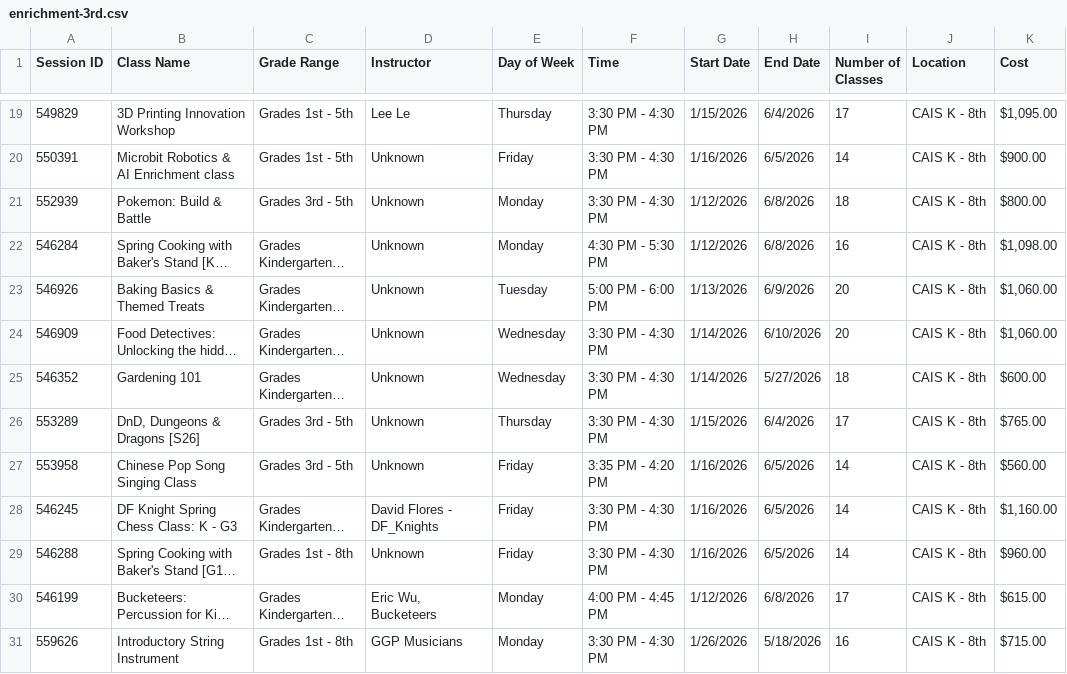
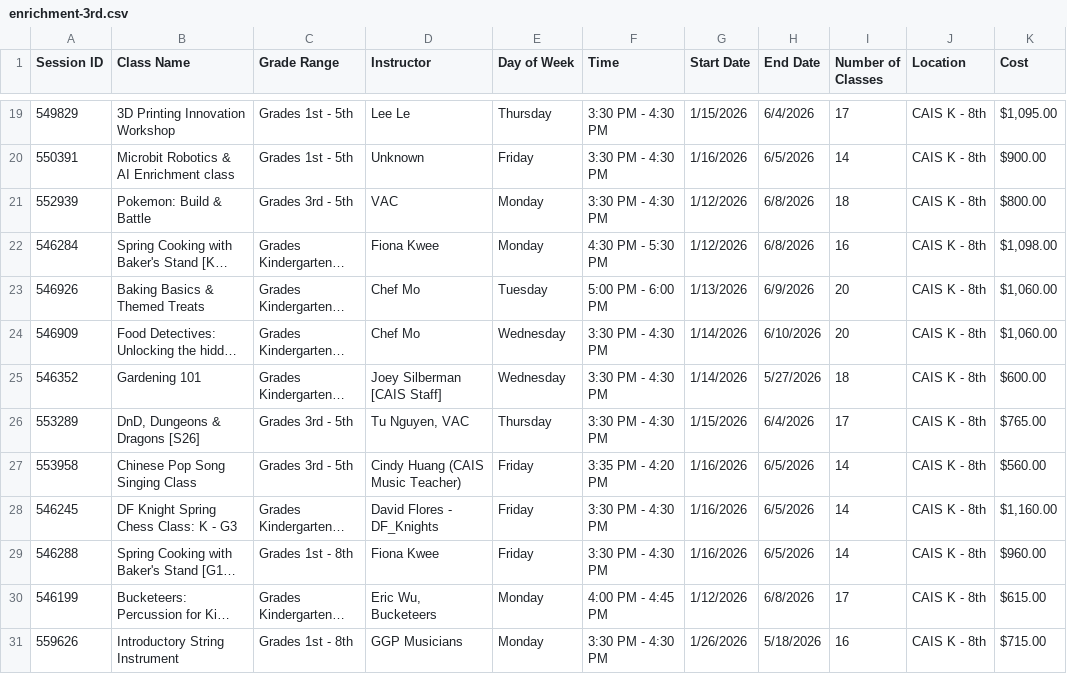
Before and after one commit to virmani/school-enrichment-catalog, a CSV file: output/enrichment-3rd.csv, drawn as a sheet; only a part is shown, gaps mark what is left out; long unchanged cells end in …; the diff names each change by its address in the sheet, - before the commit and + after, or states it on an @@ line.

```diff
--- a/output/enrichment-3rd.csv
+++ b/output/enrichment-3rd.csv
-D21 (Instructor): Unknown
+D21 (Instructor): VAC
-D22 (Instructor): Unknown
+D22 (Instructor): Fiona Kwee
-D23:D24 (Instructor): Unknown
+D23:D24 (Instructor): Chef Mo
-D25 (Instructor): Unknown
+D25 (Instructor): Joey Silberman [CAIS Staff]
-D26 (Instructor): Unknown
+D26 (Instructor): Tu Nguyen, VAC
-D27 (Instructor): Unknown
+D27 (Instructor): Cindy Huang (CAIS Music Teacher)
-D29 (Instructor): Unknown
+D29 (Instructor): Fiona Kwee
```
Also changed, not shown: 2 other files.
